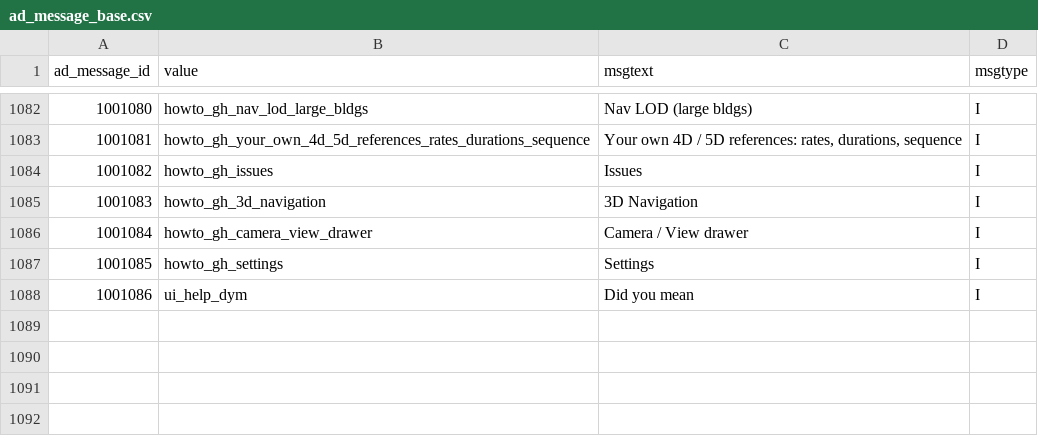
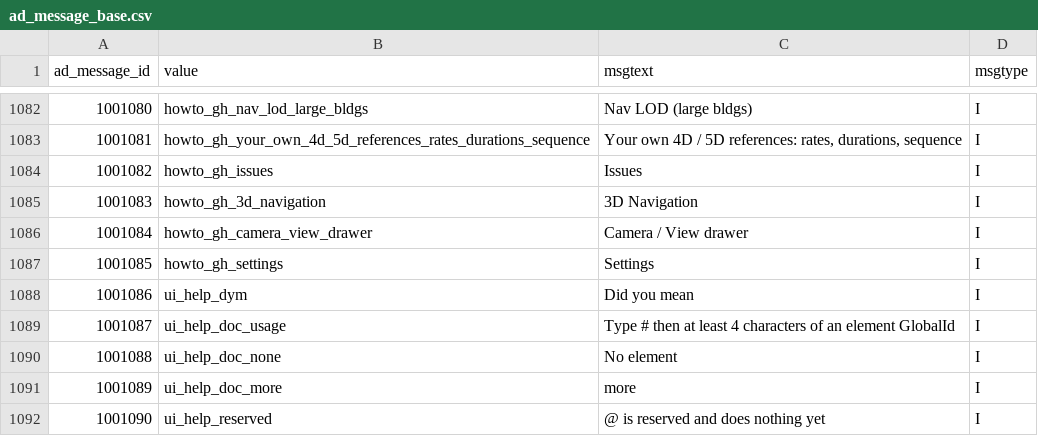
Before and after one commit to red1oon/bim-ootb, a CSV file: viewer/i18n/ad_message_base.csv, drawn as a sheet; only a part is shown, gaps mark what is left out; the diff names each change by its address in the sheet, - before the commit and + after, or states it on an @@ line.

```diff
--- a/viewer/i18n/ad_message_base.csv
+++ b/viewer/i18n/ad_message_base.csv
+row 1089: 1001087 | ui_help_doc_usage | Type # then at least 4 characters of an element GlobalId | I
+row 1090: 1001088 | ui_help_doc_none | No element | I
+row 1091: 1001089 | ui_help_doc_more | more | I
+row 1092: 1001090 | ui_help_reserved | @ is reserved and does nothing yet | I
```
Also changed, not shown: 53 other files.
